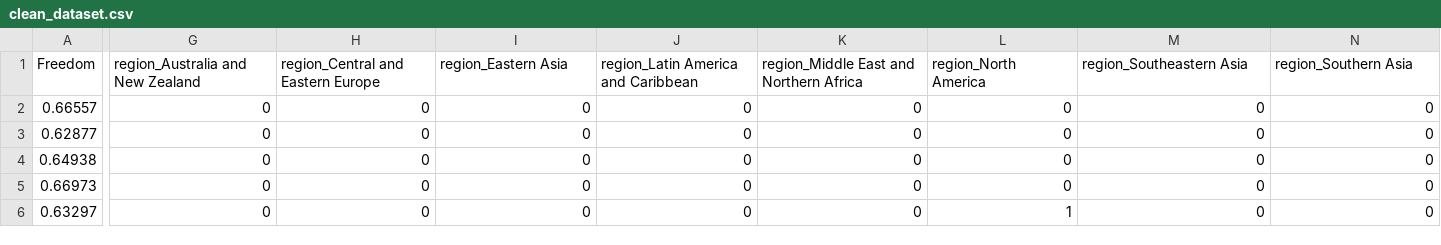
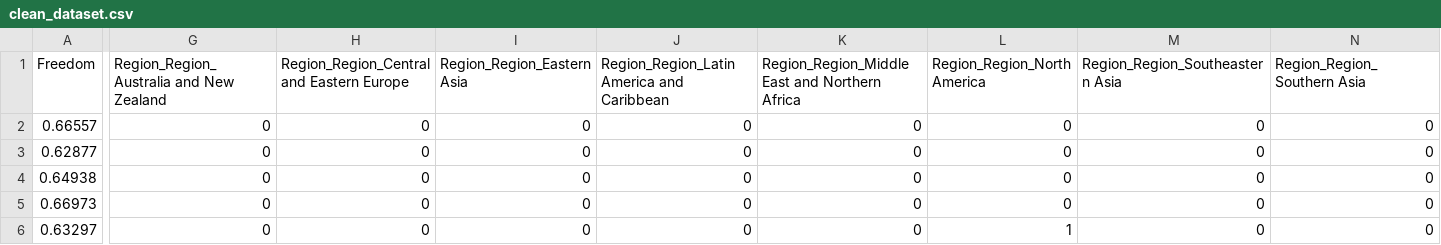
Before and after one commit to Michelburgos/Workshop-3, a CSV file: data/clean_dataset.csv, drawn as a sheet; only a part is shown, gaps mark what is left out; the diff covers the shown part only; the diff names each change by its address in the sheet, - before the commit and + after, or states it on an @@ line.

```diff
--- a/data/clean_dataset.csv
+++ b/data/clean_dataset.csv
-G1: region_Australia and New Zealand
+G1: Region_Region_Australia and New Zealand
-H1: region_Central and Eastern Europe
+H1: Region_Region_Central and Eastern Europe
-I1: region_Eastern Asia
+I1: Region_Region_Eastern Asia
-J1: region_Latin America and Caribbean
+J1: Region_Region_Latin America and Caribbean
-K1: region_Middle East and Northern Africa
+K1: Region_Region_Middle East and Northern Africa
-L1: region_North America
+L1: Region_Region_North America
-M1: region_Southeastern Asia
+M1: Region_Region_Southeastern Asia
-N1: region_Southern Asia
+N1: Region_Region_Southern Asia
```
Also changed, not shown: 7 edited cells elsewhere in this file, 2 other files.
